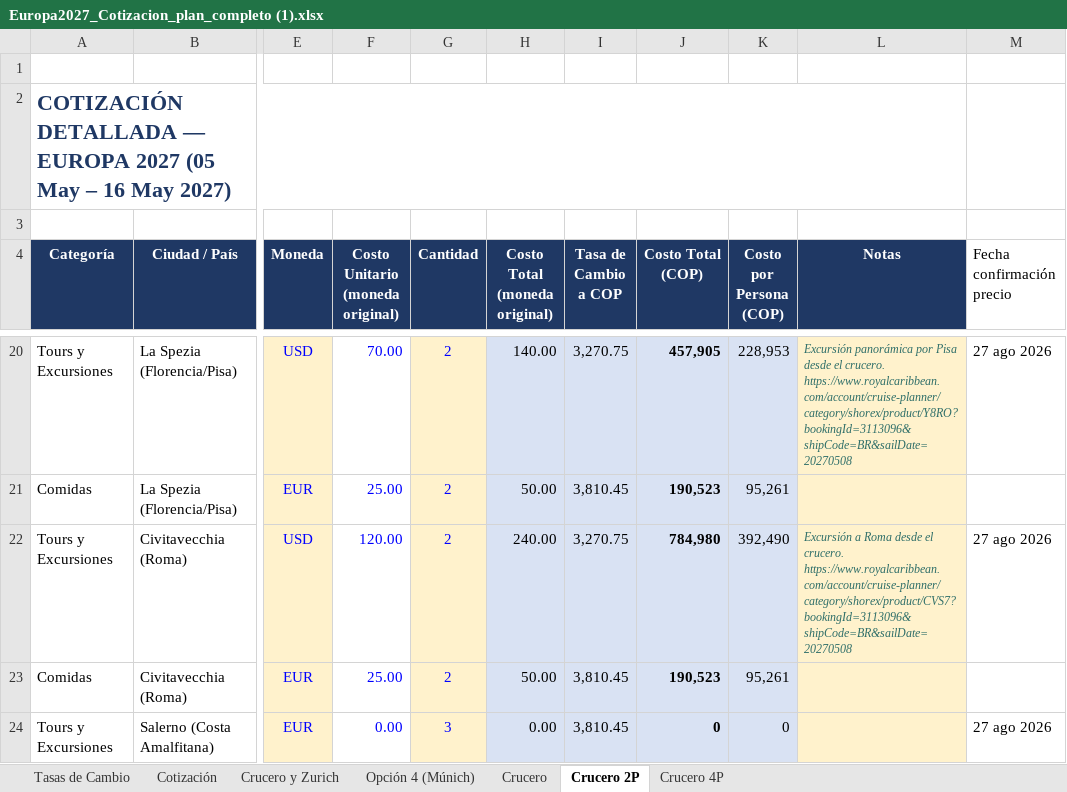
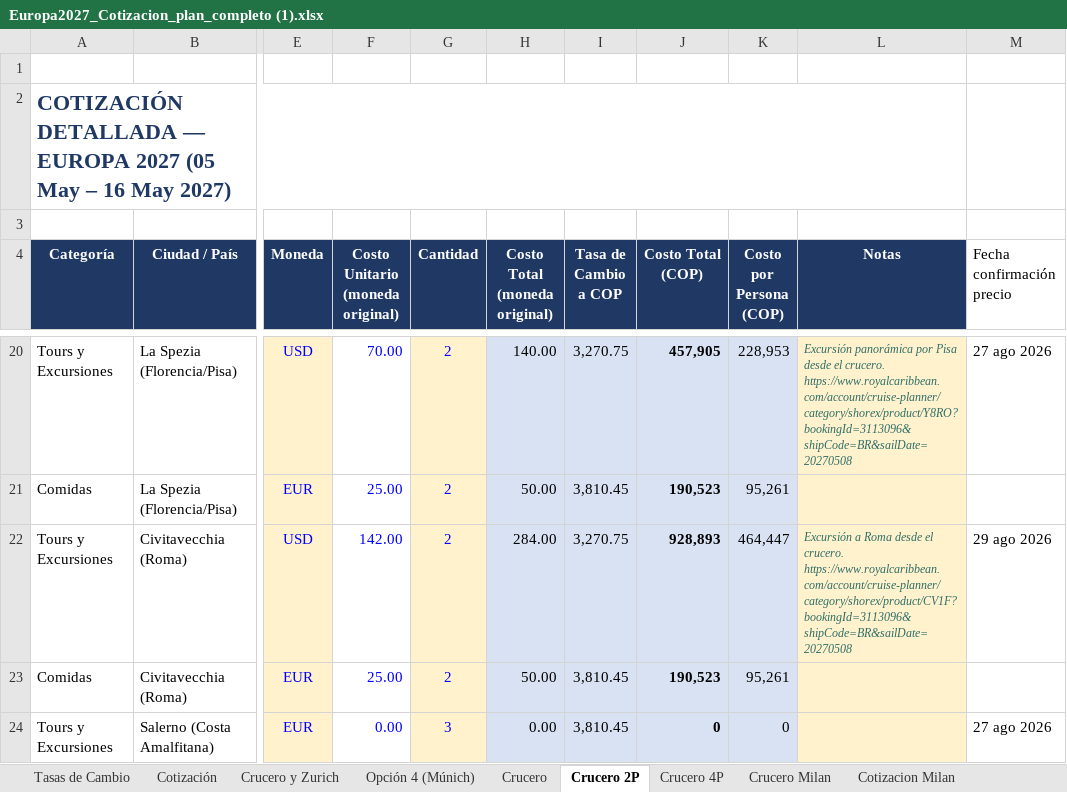
Before and after one commit to monipato/europa-2027, an Excel workbook: Europa2027_Cotizacion_plan_completo (1).xlsx, sheet Crucero 2P, drawn as a sheet; only a part is shown, gaps mark what is left out; values as stored, in another font and other column widths than the file's, no borders; charts and pictures not drawn; the diff names each change by its address in the sheet, - before the commit and + after, or states it on an @@ line.

```diff
--- a/Europa2027_Cotizacion_plan_completo (1).xlsx (sheet Crucero 2P)
+++ b/Europa2027_Cotizacion_plan_completo (1).xlsx (sheet Crucero 2P)
+sheet tab: Crucero Milan
+sheet tab: Cotizacion Milan
-F22 (Costo Unitario (moneda original)): 120.00
+F22 (Costo Unitario (moneda original)): 142.00
-H22 (Costo Total (moneda original)): 240.00
+H22 (Costo Total (moneda original)): 284.00
-J22 (Costo Total (COP)): 784,980
+J22 (Costo Total (COP)): 928,893
-K22 (Costo por Persona (COP)): 392,490
+K22 (Costo por Persona (COP)): 464,447
-L22 (Notas): …el crucero. https://www.royalcaribbean.com/account/cruise-planner/category/shorex/product/CVS7?bookingId=3113096&shipCode=BR&sailDate=20270508
+L22 (Notas): …el crucero. https://www.royalcaribbean.com/account/cruise-planner/category/shorex/product/CV1F?bookingId=3113096&shipCode=BR&sailDate=20270508
-M22 (Fecha confirmación precio): 27 ago 2026
+M22 (Fecha confirmación precio): 29 ago 2026
```
Also changed, not shown: sheet Crucero 4P, sheet Crucero, sheet Opción 4 (Múnich), sheet Crucero y Zurich, sheet Cotización, charts or pictures, 9 other files.
